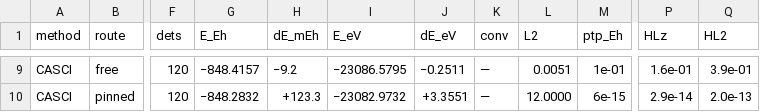
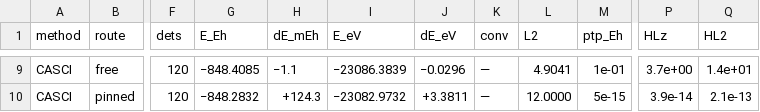
Before and after one commit to KashpurovichYuri/AtomPy, a CSV file: elements/Tiunc/TABLE.csv, drawn as a sheet; only a part is shown, gaps mark what is left out; the diff covers the shown part only; the diff names each change by its address in the sheet, - before the commit and + after, or states it on an @@ line.

```diff
--- a/elements/Tiunc/TABLE.csv
+++ b/elements/Tiunc/TABLE.csv
-G9 (E_Eh): −848.4157
+G9 (E_Eh): −848.4085
-H9 (dE_mEh): −9.2
+H9 (dE_mEh): −1.1
-I9 (E_eV): −23086.5795
+I9 (E_eV): −23086.3839
-J9 (dE_eV): −0.2511
+J9 (dE_eV): −0.0296
-L9 (L2): 0.0051
+L9 (L2): 4.9041
-P9 (HLz): 1.6e-01
+P9 (HLz): 3.7e+00
-Q9 (HL2): 3.9e-01
+Q9 (HL2): 1.4e+01
-H10 (dE_mEh): +123.3
+H10 (dE_mEh): +124.3
-J10 (dE_eV): +3.3551
+J10 (dE_eV): +3.3811
-M10 (ptp_Eh): 6e-15
+M10 (ptp_Eh): 5e-15
-P10 (HLz): 2.9e-14
+P10 (HLz): 3.9e-14
-Q10 (HL2): 2.0e-13
+Q10 (HL2): 2.1e-13
```
Also changed, not shown: 41 edited cells elsewhere in this file, 4 other files.
